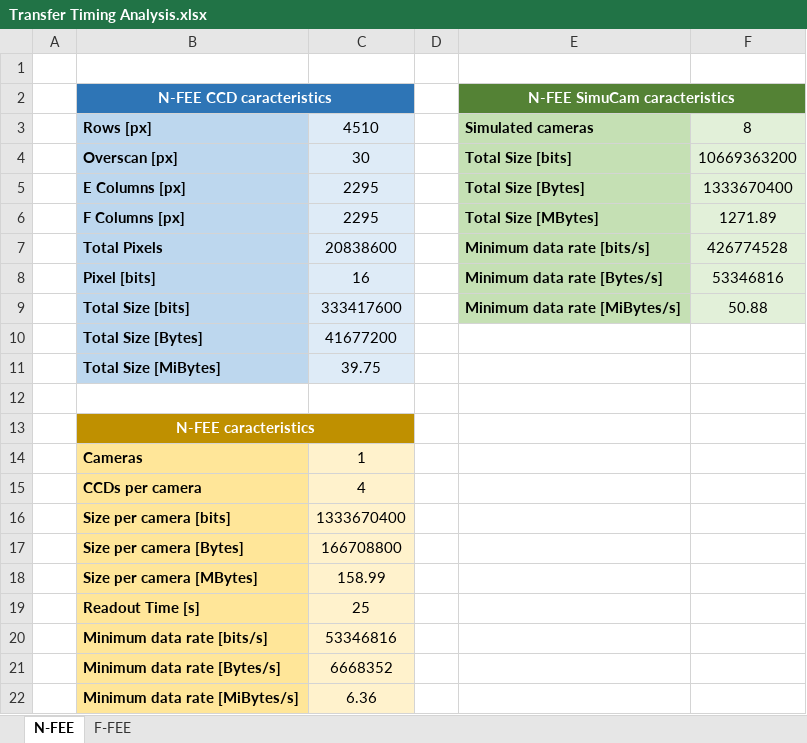
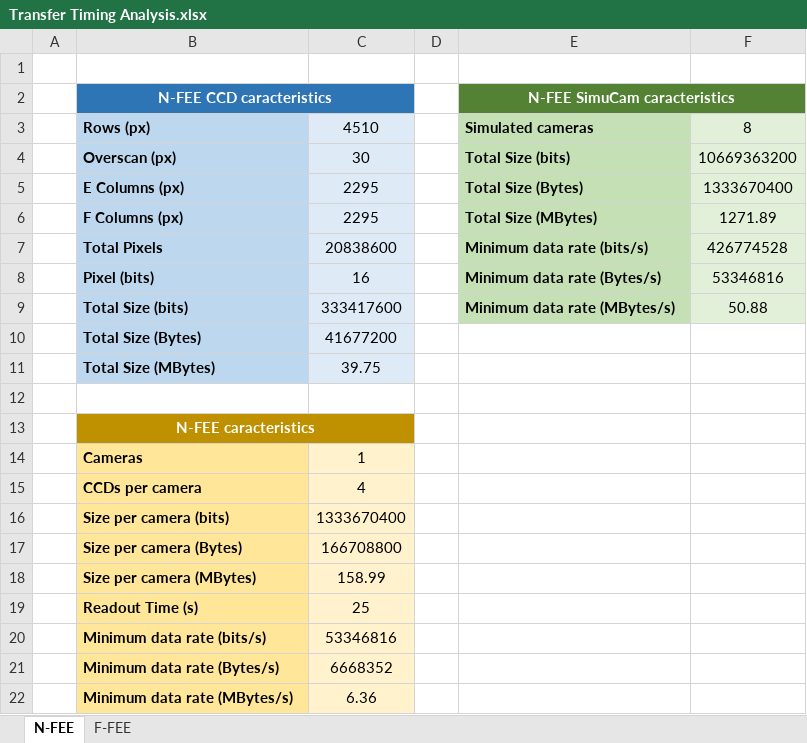
Before and after one commit to NSEE/SimuCam_Development_NFEE, an Excel workbook: FPGA_Developments/USB_3_FTDI/Documentation/Transfer Timing Analysis.xlsx, sheet N-FEE, drawn as a sheet; values as stored, in another font and other column widths than the file's, no borders; the diff names each change by its address in the sheet, - before the commit and + after, or states it on an @@ line.

Commit message:
First proposal for data transmitter and data receiver done

```diff
--- a/FPGA_Developments/USB_3_FTDI/Documentation/Transfer Timing Analysis.xlsx (sheet N-FEE)
+++ b/FPGA_Developments/USB_3_FTDI/Documentation/Transfer Timing Analysis.xlsx (sheet N-FEE)
-B3: Rows [px]
+B3: Rows (px)
-B4: Overscan [px]
+B4: Overscan (px)
-E4: Total Size [bits]
+E4: Total Size (bits)
-B5: E Columns [px]
+B5: E Columns (px)
-E5: Total Size [Bytes]
+E5: Total Size (Bytes)
-B6: F Columns [px]
+B6: F Columns (px)
-E6: Total Size [MBytes]
+E6: Total Size (MBytes)
-E7: Minimum data rate [bits/s]
+E7: Minimum data rate (bits/s)
-B8: Pixel [bits]
+B8: Pixel (bits)
-E8: Minimum data rate [Bytes/s]
+E8: Minimum data rate (Bytes/s)
-B9: Total Size [bits]
+B9: Total Size (bits)
-E9: Minimum data rate [MiBytes/s]
+E9: Minimum data rate (MBytes/s)
-B10: Total Size [Bytes]
+B10: Total Size (Bytes)
-B11: Total Size [MiBytes]
+B11: Total Size (MBytes)
-B16: Size per camera [bits]
+B16: Size per camera (bits)
-B17: Size per camera [Bytes]
+B17: Size per camera (Bytes)
-B18: Size per camera [MBytes]
+B18: Size per camera (MBytes)
-B19: Readout Time [s]
+B19: Readout Time (s)
-B20: Minimum data rate [bits/s]
+B20: Minimum data rate (bits/s)
-B21: Minimum data rate [Bytes/s]
+B21: Minimum data rate (Bytes/s)
-B22: Minimum data rate [MiBytes/s]
+B22: Minimum data rate (MBytes/s)
```
Also changed, not shown: sheet F-FEE, 3 other files.
